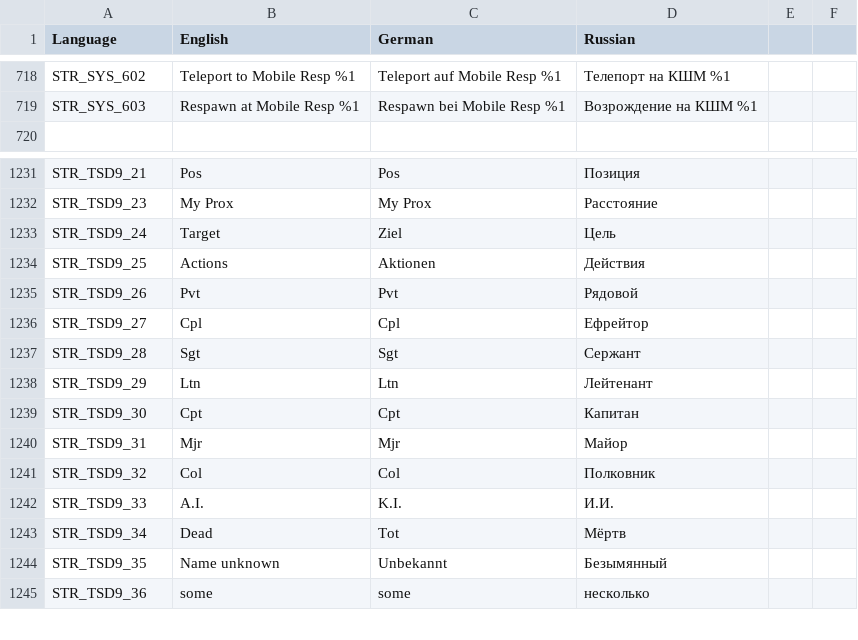
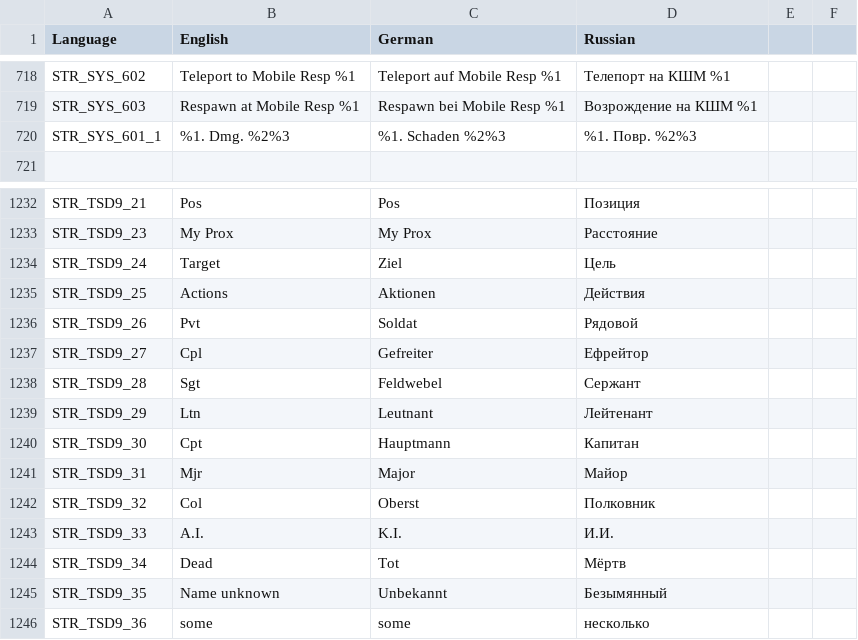
Before and after one commit to sygsky/Domination-for-Red-Engineers-server, a CSV file: stringtable.csv, drawn as a sheet; only a part is shown, gaps mark what is left out.

```diff
--- a/stringtable.csv
+++ b/stringtable.csv
@@ -719,2 +719,3 @@ STR_SYS_602,"Teleport to Mobile Resp %1","Teleport auf Mobile Resp %1","Теле
 STR_SYS_603,"Respawn at Mobile Resp %1","Respawn bei Mobile Resp %1","Возрождение на КШМ %1"
+STR_SYS_601_1,"%1. Dmg. %2%3","%1. Schaden %2%3","%1. Повр. %2%3"
 
@@ -1234,9 +1235,9 @@ STR_TSD9_24,Target,Ziel,Цель
 STR_TSD9_25,Actions,Aktionen,Действия
-STR_TSD9_26,Pvt,Pvt,Рядовой
-STR_TSD9_27,Cpl,Cpl,Ефрейтор
-STR_TSD9_28,Sgt,Sgt,Сержант
-STR_TSD9_29,Ltn,Ltn,Лейтенант
-STR_TSD9_30,Cpt,Cpt,Капитан
-STR_TSD9_31,Mjr,Mjr,Майор
-STR_TSD9_32,Col,Col,Полковник
+STR_TSD9_26,Pvt,Soldat,Рядовой
+STR_TSD9_27,Cpl,Gefreiter,Ефрейтор
+STR_TSD9_28,Sgt,Feldwebel,Сержант
+STR_TSD9_29,Ltn,Leutnant,Лейтенант
+STR_TSD9_30,Cpt,Hauptmann,Капитан
+STR_TSD9_31,Mjr,Major,Майор
+STR_TSD9_32,Col,Oberst,Полковник
 STR_TSD9_33,A.I.,K.I.,И.И.
```
Also changed, not shown: 1 other file.
